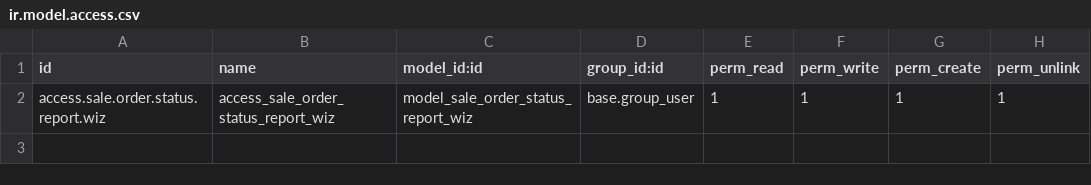
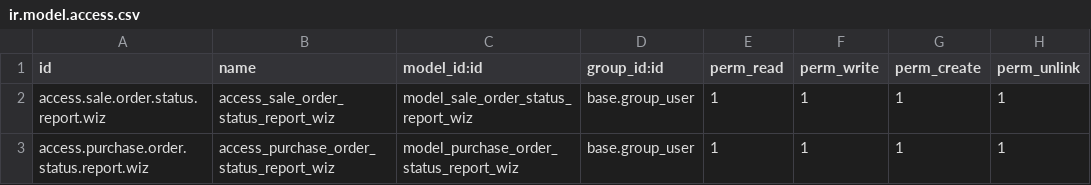
Before and after one commit to Vassy/BookPal, a CSV file: bista_orders_report/security/ir.model.access.csv, drawn as a sheet; the diff names each change by its address in the sheet, - before the commit and + after, or states it on an @@ line.

Commit message:
[Feature: 17872] Add purchace status report

```diff
--- a/bista_orders_report/security/ir.model.access.csv
+++ b/bista_orders_report/security/ir.model.access.csv
+row 3: access.purchase.order.status.report.wiz | access_purchase_order_status_report_wiz | model_purchase_order_status_report_wiz | base.group_user | 1 | 1 | 1 | 1
```
Also changed, not shown: 8 other files.
